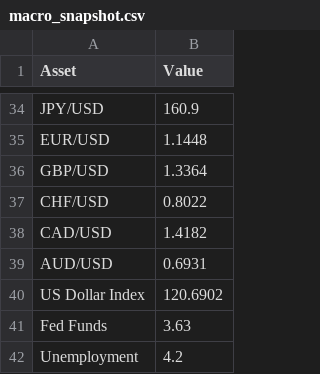
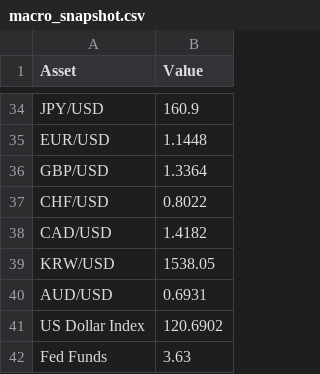
Before and after one commit to Rajatpatyal/Fred_Commodity_Yield, a CSV file: output/macro_snapshot.csv, drawn as a sheet; only a part is shown, gaps mark what is left out; the shorter side is filled out with more unchanged rows; the diff names each change by its address in the sheet, - before the commit and + after, or states it on an @@ line.

```diff
--- a/output/macro_snapshot.csv
+++ b/output/macro_snapshot.csv
+row 39: KRW/USD | 1538.05
```
Also changed, not shown: output/macro_opportunities.csv, 4 other files.
